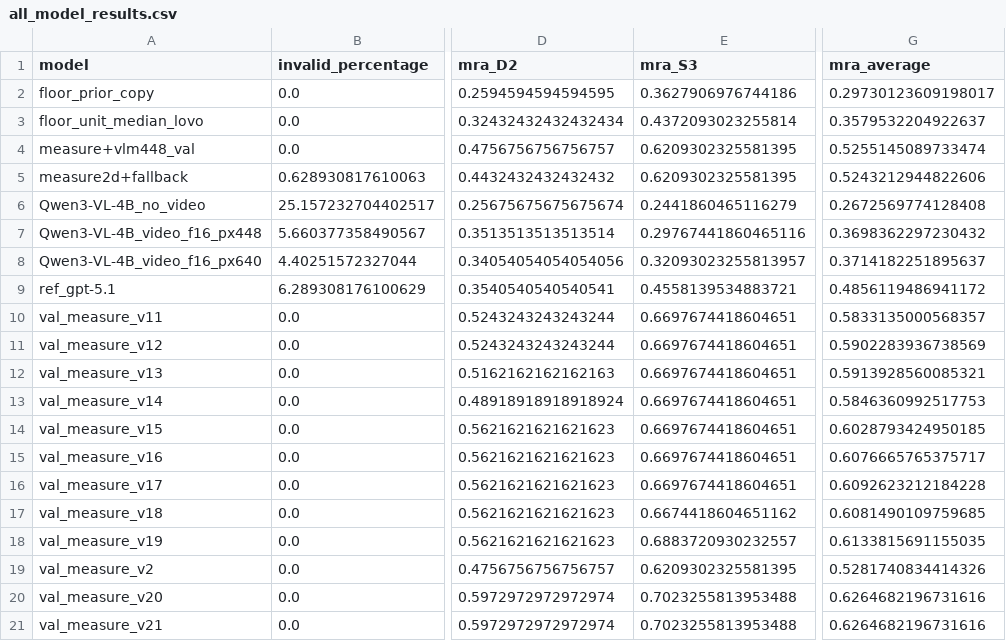
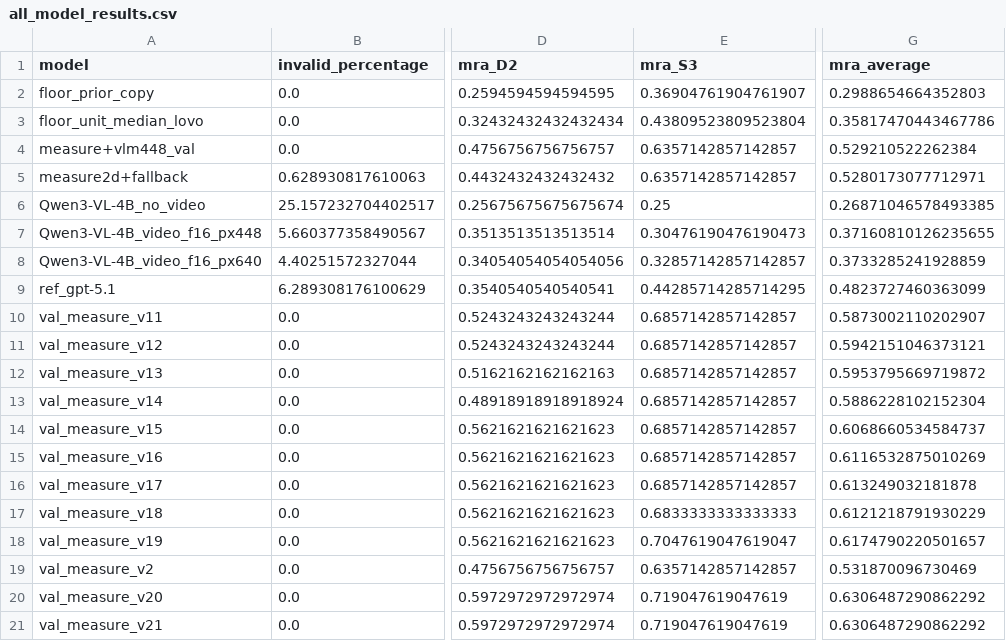
Before and after one commit to quagmire02/quantiphy-trackb, a CSV file: results/val_mra/all_model_results.csv, drawn as a sheet; only a part is shown, gaps mark what is left out; the diff covers the shown part only; the diff names each change by its address in the sheet, - before the commit and + after, or states it on an @@ line.

Commit message:
v16: 2026-10-09 dataset, lab camera prior, native-resolution sizes, equal-depth fallback, tiled grounding
- data: organisers' 2026-10-09 revision (60 reworded questions, 5 category fixes); make_submission
  matches template rows by video and position (the template keeps the old wording); refresh/compare
  scripts and cache invalidation for changed clips
- 3D: lab camera prior (84 deg horizontal FOV from validation; MAP with the prior's measurement),
  equal-depth fallback for objects with no stated or transferred distance
- sizes re-cut at native resolution for small objects (pipeline/refine.py, stage "refine")
- tiled 2x grounding with plain nouns for objects not found (stage "findmissing")
- question-meaning rules (horizontal/vertical motion, wingspan); label-free last resort
- tested and left off: gated looming depth, adaptive speed window (settings kept, off)
- run_full.sh runs every stage; submissions v14-v16

```diff
--- a/results/val_mra/all_model_results.csv
+++ b/results/val_mra/all_model_results.csv
-E2 (mra_S3): 0.3627906976744186
+E2 (mra_S3): 0.36904761904761907
-G2 (mra_average): 0.29730123609198017
+G2 (mra_average): 0.2988654664352803
-E3 (mra_S3): 0.4372093023255814
+E3 (mra_S3): 0.43809523809523804
-G3 (mra_average): 0.3579532204922637
+G3 (mra_average): 0.35817470443467786
-E4:E5 (mra_S3): 0.6209302325581395
+E4:E5 (mra_S3): 0.6357142857142857
-G4 (mra_average): 0.5255145089733474
+G4 (mra_average): 0.529210522262384
-G5 (mra_average): 0.5243212944822606
+G5 (mra_average): 0.5280173077712971
-E6 (mra_S3): 0.2441860465116279
+E6 (mra_S3): 0.25
-G6 (mra_average): 0.2672569774128408
+G6 (mra_average): 0.26871046578493385
-E7 (mra_S3): 0.29767441860465116
+E7 (mra_S3): 0.30476190476190473
-G7 (mra_average): 0.3698362297230432
+G7 (mra_average): 0.37160810126235655
-E8 (mra_S3): 0.32093023255813957
+E8 (mra_S3): 0.32857142857142857
-G8 (mra_average): 0.3714182251895637
+G8 (mra_average): 0.3733285241928859
-E9 (mra_S3): 0.4558139534883721
+E9 (mra_S3): 0.44285714285714295
-G9 (mra_average): 0.4856119486941172
+G9 (mra_average): 0.4823727460363099
-E10:E16 (mra_S3): 0.6697674418604651
+E10:E16 (mra_S3): 0.6857142857142857
-G10 (mra_average): 0.5833135000568357
+G10 (mra_average): 0.5873002110202907
-G11 (mra_average): 0.5902283936738569
+G11 (mra_average): 0.5942151046373121
-G12 (mra_average): 0.5913928560085321
+G12 (mra_average): 0.5953795669719872
-G13 (mra_average): 0.5846360992517753
+G13 (mra_average): 0.5886228102152304
-G14 (mra_average): 0.6028793424950185
+G14 (mra_average): 0.6068660534584737
-G15 (mra_average): 0.6076665765375717
+G15 (mra_average): 0.6116532875010269
-G16 (mra_average): 0.6092623212184228
+G16 (mra_average): 0.613249032181878
-E17 (mra_S3): 0.6674418604651162
+E17 (mra_S3): 0.6833333333333333
-G17 (mra_average): 0.6081490109759685
+G17 (mra_average): 0.6121218791930229
-E18 (mra_S3): 0.6883720930232557
+E18 (mra_S3): 0.7047619047619047
-G18 (mra_average): 0.6133815691155035
+G18 (mra_average): 0.6174790220501657
-E19 (mra_S3): 0.6209302325581395
+E19 (mra_S3): 0.6357142857142857
-G19 (mra_average): 0.5281740834414326
+G19 (mra_average): 0.531870096730469
-E20:E21 (mra_S3): 0.7023255813953488
+E20:E21 (mra_S3): 0.719047619047619
-G20:G21 (mra_average): 0.6264682196731616
+G20:G21 (mra_average): 0.6306487290862292
```
Also changed, not shown: 3 added rows and 14 edited cells elsewhere in this file, 34 other files.
